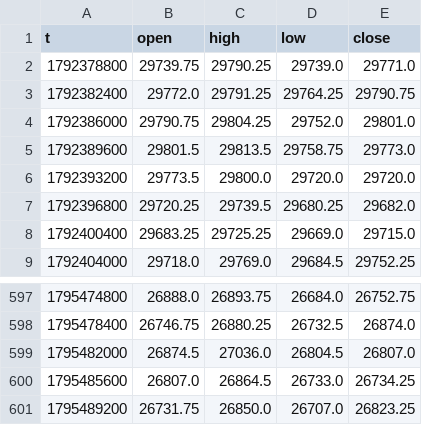
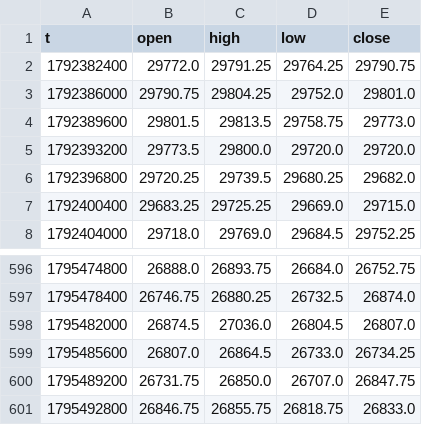
Before and after one commit to traxguo/ASGO.ai, a CSV file: forward/paper_aslan_nas/bars.csv, drawn as a sheet; only a part is shown, gaps mark what is left out.

```diff
--- a/forward/paper_aslan_nas/bars.csv
+++ b/forward/paper_aslan_nas/bars.csv
@@ -1,3 +1,2 @@
 t,open,high,low,close
-1792378800,29739.75,29790.25,29739.0,29771.0
 1792382400,29772.0,29791.25,29764.25,29790.75
@@ -600,2 +599,3 @@ t,open,high,low,close
 1795485600,26807.0,26864.5,26733.0,26734.25
-1795489200,26731.75,26850.0,26707.0,26823.25
+1795489200,26731.75,26850.0,26707.0,26847.75
+1795492800,26846.75,26855.75,26818.75,26833.0
```
Also changed, not shown: 3 other files.
